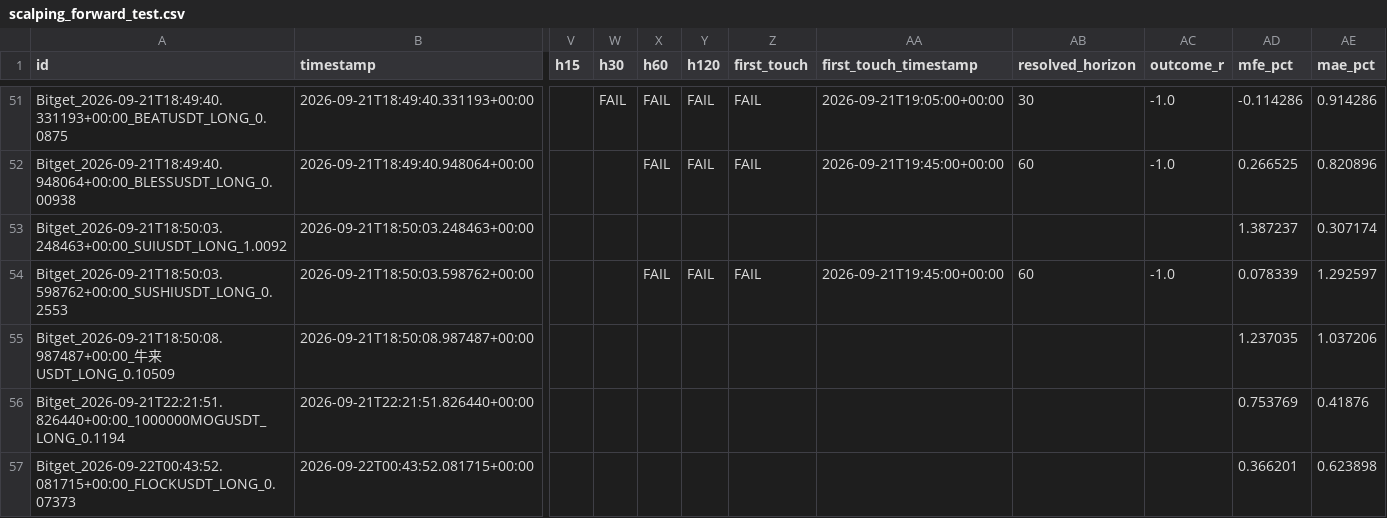
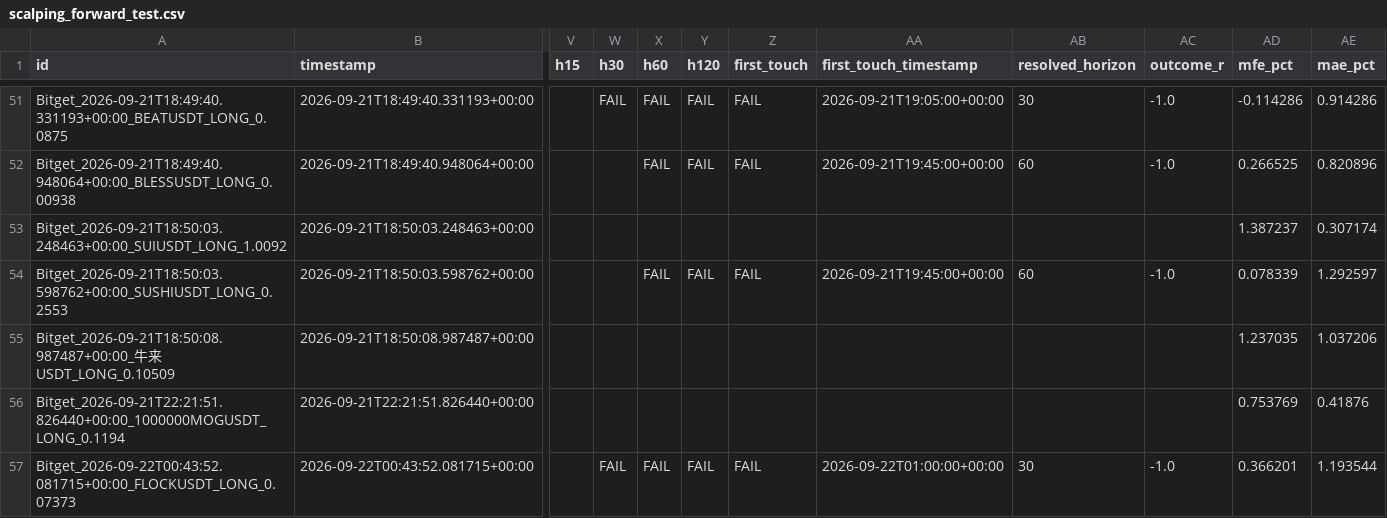
Before and after one commit to KikikJourney/Crypto-Scanner, a CSV file: data/scalping_forward_test.csv, drawn as a sheet; only a part is shown, gaps mark what is left out; the diff names each change by its address in the sheet, - before the commit and + after, or states it on an @@ line.

```diff
--- a/data/scalping_forward_test.csv
+++ b/data/scalping_forward_test.csv
-W57 (h30): (empty)
+W57 (h30): FAIL
-X57 (h60): (empty)
+X57 (h60): FAIL
-Y57 (h120): (empty)
+Y57 (h120): FAIL
-Z57 (first_touch): (empty)
+Z57 (first_touch): FAIL
-AA57 (first_touch_timestamp): (empty)
+AA57 (first_touch_timestamp): 2026-09-22T01:00:00+00:00
-AB57 (resolved_horizon): (empty)
+AB57 (resolved_horizon): 30
-AC57 (outcome_r): (empty)
+AC57 (outcome_r): -1.0
-AE57 (mae_pct): 0.623898
+AE57 (mae_pct): 1.193544
```
Also changed, not shown: data/crypto_universe.csv, data/scalping_evidence_audit.csv, 6 other files.
